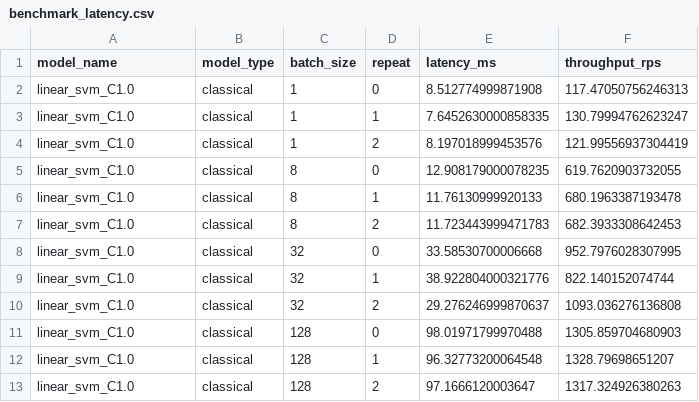
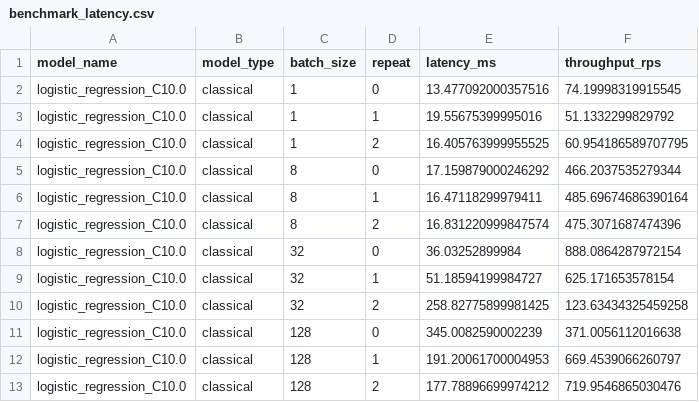
Before and after one commit to hoangsonww/Spot-the-Scam-AI-Job-Fraud, a CSV file: experiments/tables/benchmark_latency.csv, drawn as a sheet.

```diff
--- a/experiments/tables/benchmark_latency.csv
+++ b/experiments/tables/benchmark_latency.csv
@@ -1,13 +1,13 @@
 model_name,model_type,batch_size,repeat,latency_ms,throughput_rps
-linear_svm_C1.0,classical,1,0,8.512774999871908,117.47050756246313
-linear_svm_C1.0,classical,1,1,7.6452630000858335,130.79994762623247
-linear_svm_C1.0,classical,1,2,8.197018999453576,121.99556937304419
-linear_svm_C1.0,classical,8,0,12.908179000078235,619.7620903732055
-linear_svm_C1.0,classical,8,1,11.76130999920133,680.1963387193478
-linear_svm_C1.0,classical,8,2,11.723443999471783,682.3933308642453
-linear_svm_C1.0,classical,32,0,33.58530700006668,952.7976028307995
-linear_svm_C1.0,classical,32,1,38.922804000321776,822.140152074744
-linear_svm_C1.0,classical,32,2,29.276246999870637,1093.036276136808
-linear_svm_C1.0,classical,128,0,98.01971799970488,1305.859704680903
-linear_svm_C1.0,classical,128,1,96.32773200064548,1328.79698651207
-linear_svm_C1.0,classical,128,2,97.1666120003647,1317.324926380263
+logistic_regression_C10.0,classical,1,0,13.477092000357516,74.19998319915545
+logistic_regression_C10.0,classical,1,1,19.55675399995016,51.1332299829792
+logistic_regression_C10.0,classical,1,2,16.405763999955525,60.954186589707795
+logistic_regression_C10.0,classical,8,0,17.159879000246292,466.2037535279344
+logistic_regression_C10.0,classical,8,1,16.47118299979411,485.69674686390164
+logistic_regression_C10.0,classical,8,2,16.831220999847574,475.3071687474396
+logistic_regression_C10.0,classical,32,0,36.03252899984,888.0864287972154
+logistic_regression_C10.0,classical,32,1,51.18594199984727,625.171653578154
+logistic_regression_C10.0,classical,32,2,258.82775899981425,123.63434325459258
+logistic_regression_C10.0,classical,128,0,345.0082590002239,371.0056112016638
+logistic_regression_C10.0,classical,128,1,191.20061700004953,669.4539066260797
+logistic_regression_C10.0,classical,128,2,177.78896699974212,719.9546865030476
```
Also changed, not shown: experiments/tables/benchmark_summary.csv, experiments/tables/metrics_summary.csv, 52 other files.
